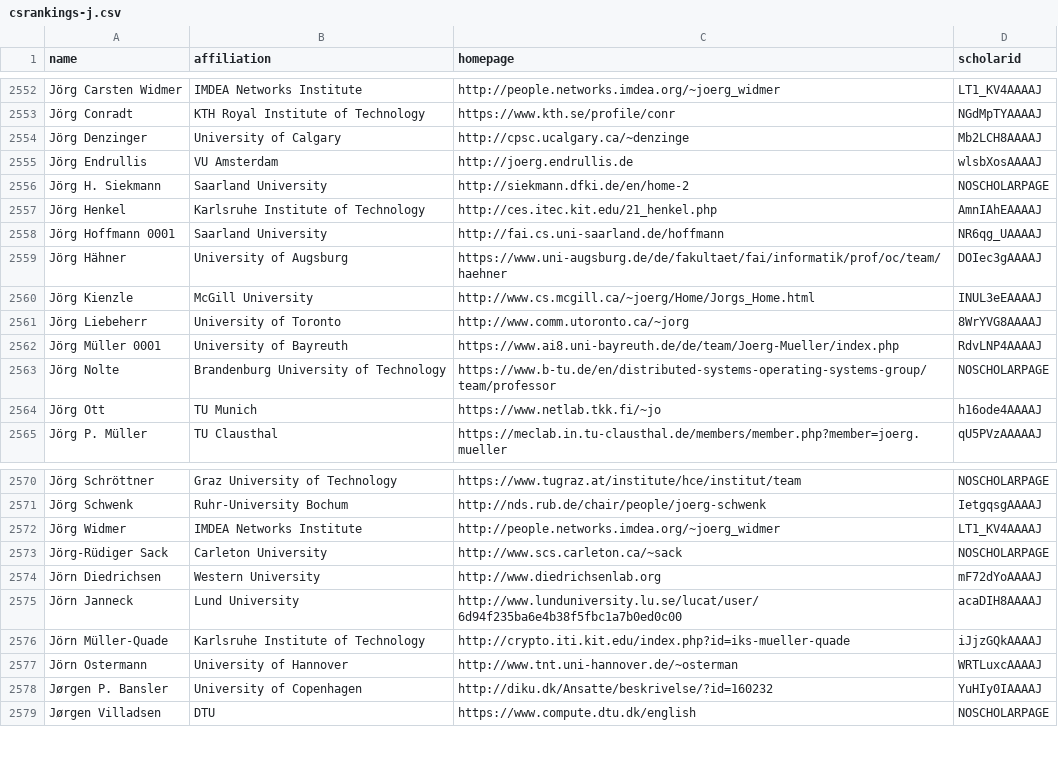
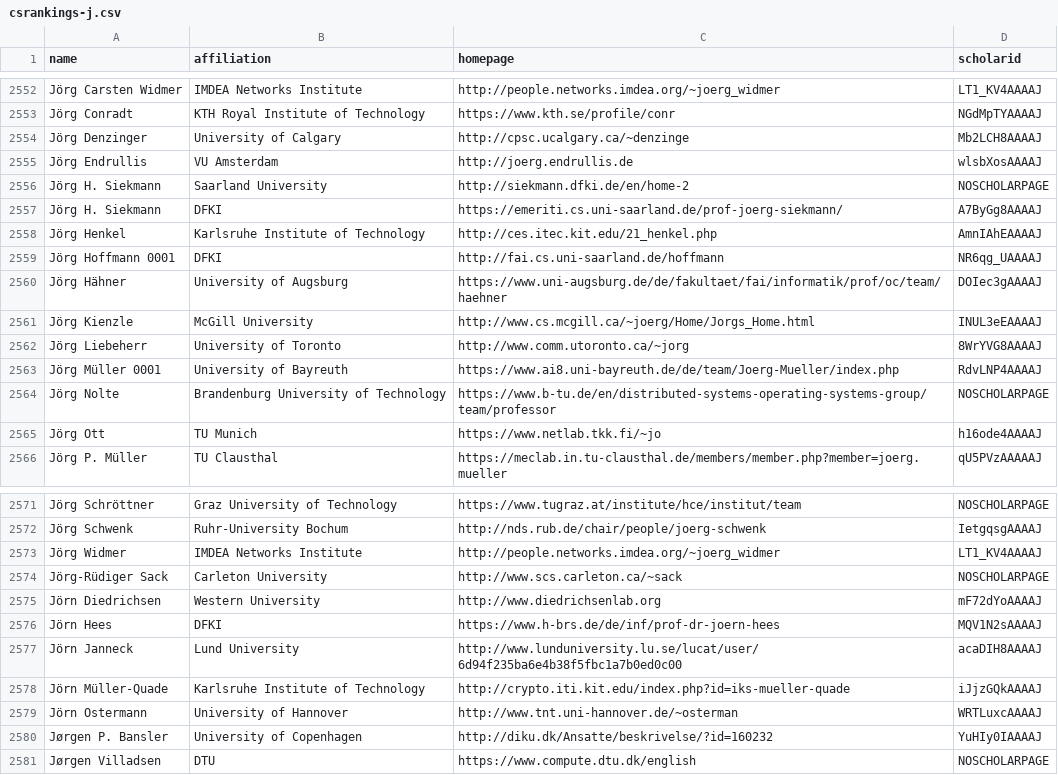
Before and after one commit to mattem86/CSrankings, a CSV file: csrankings-j.csv, drawn as a sheet; only a part is shown, gaps mark what is left out.

```diff
--- a/csrankings-j.csv
+++ b/csrankings-j.csv
@@ -2556,4 +2556,5 @@ Jörg Endrullis,VU Amsterdam,http://joerg.endrullis.de,wlsbXosAAAAJ
 Jörg H. Siekmann,Saarland University,http://siekmann.dfki.de/en/home-2,NOSCHOLARPAGE
+Jörg H. Siekmann,DFKI,https://emeriti.cs.uni-saarland.de/prof-joerg-siekmann/,A7ByGg8AAAAJ
 Jörg Henkel,Karlsruhe Institute of Technology,http://ces.itec.kit.edu/21_henkel.php,AmnIAhEAAAAJ
-Jörg Hoffmann 0001,Saarland University,http://fai.cs.uni-saarland.de/hoffmann,NR6qg_UAAAAJ
+Jörg Hoffmann 0001,DFKI,http://fai.cs.uni-saarland.de/hoffmann,NR6qg_UAAAAJ
 Jörg Hähner,University of Augsburg,https://www.uni-augsburg.de/de/fakultaet/fai/informatik/prof/oc/team/haehner,DOIec3gAAAAJ
@@ -2574,2 +2575,3 @@ Jörg-Rüdiger Sack,Carleton University,http://www.scs.carleton.ca/~sack,NOSCHOL
 Jörn Diedrichsen,Western University,http://www.diedrichsenlab.org,mF72dYoAAAAJ
+Jörn Hees,DFKI,https://www.h-brs.de/de/inf/prof-dr-joern-hees,MQV1N2sAAAAJ
 Jörn Janneck,Lund University,http://www.lunduniversity.lu.se/lucat/user/6d94f235ba6e4b38f5fbc1a7b0ed0c00,acaDIH8AAAAJ
```
Also changed, not shown: csrankings-a.csv, csrankings-c.csv, 5 other files.
